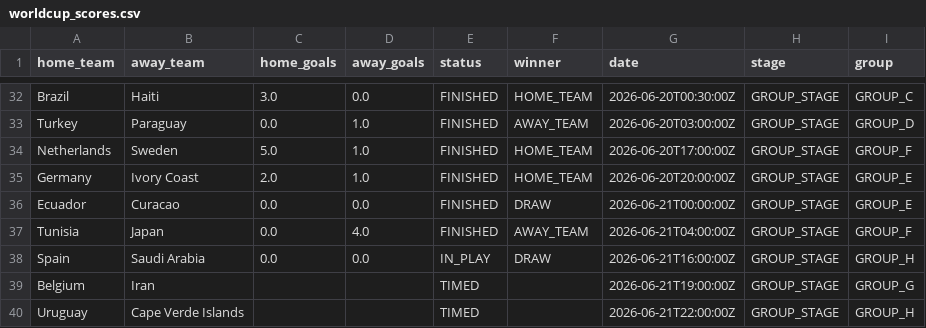
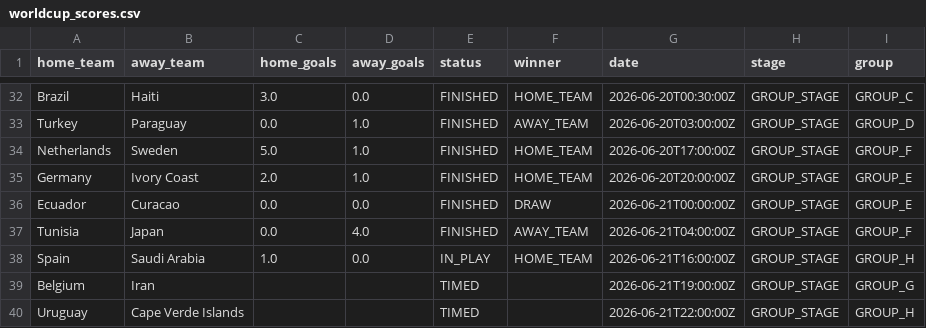
Before and after one commit to Rmeredit0924/files, a CSV file: worldcup_scores.csv, drawn as a sheet; only a part is shown, gaps mark what is left out.

Commit message:
Automatic World Cup score update

```diff
--- a/worldcup_scores.csv
+++ b/worldcup_scores.csv
@@ -37,3 +37,3 @@ Ecuador,Curacao,0.0,0.0,FINISHED,DRAW,2026-06-21T00:00:00Z,GROUP_STAGE,GROUP_E
 Tunisia,Japan,0.0,4.0,FINISHED,AWAY_TEAM,2026-06-21T04:00:00Z,GROUP_STAGE,GROUP_F
-Spain,Saudi Arabia,0.0,0.0,IN_PLAY,DRAW,2026-06-21T16:00:00Z,GROUP_STAGE,GROUP_H
+Spain,Saudi Arabia,1.0,0.0,IN_PLAY,HOME_TEAM,2026-06-21T16:00:00Z,GROUP_STAGE,GROUP_H
 Belgium,Iran,,,TIMED,,2026-06-21T19:00:00Z,GROUP_STAGE,GROUP_G
```
